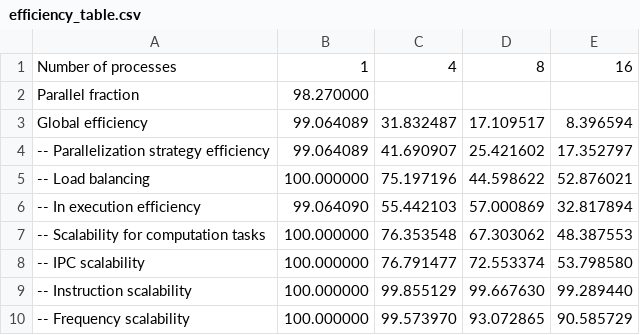
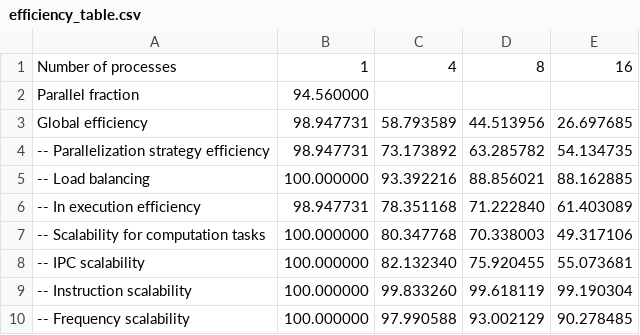
Before and after one commit to cuberhaus/PAR, a CSV file: lab5/optional1/efficiency_table.csv, drawn as a sheet.

```diff
--- a/lab5/optional1/efficiency_table.csv
+++ b/lab5/optional1/efficiency_table.csv
@@ -1,10 +1,10 @@
 "Number of processes";1;4;8;16
-"Parallel fraction";98.270000
-"Global efficiency";99.064089;31.832487;17.109517;8.396594
-"-- Parallelization strategy efficiency";99.064089;41.690907;25.421602;17.352797
-" -- Load balancing";100.000000;75.197196;44.598622;52.876021
-" -- In execution efficiency";99.064090;55.442103;57.000869;32.817894
-"-- Scalability for computation tasks";100.000000;76.353548;67.303062;48.387553
-" -- IPC scalability";100.000000;76.791477;72.553374;53.798580
-" -- Instruction scalability";100.000000;99.855129;99.667630;99.289440
-" -- Frequency scalability";100.000000;99.573970;93.072865;90.585729
+"Parallel fraction";94.560000
+"Global efficiency";98.947731;58.793589;44.513956;26.697685
+"-- Parallelization strategy efficiency";98.947731;73.173892;63.285782;54.134735
+" -- Load balancing";100.000000;93.392216;88.856021;88.162885
+" -- In execution efficiency";98.947731;78.351168;71.222840;61.403089
+"-- Scalability for computation tasks";100.000000;80.347768;70.338003;49.317106
+" -- IPC scalability";100.000000;82.132340;75.920455;55.073681
+" -- Instruction scalability";100.000000;99.833260;99.618119;99.190304
+" -- Frequency scalability";100.000000;97.990588;93.002129;90.278485
```
Also changed, not shown: 16 other files.
